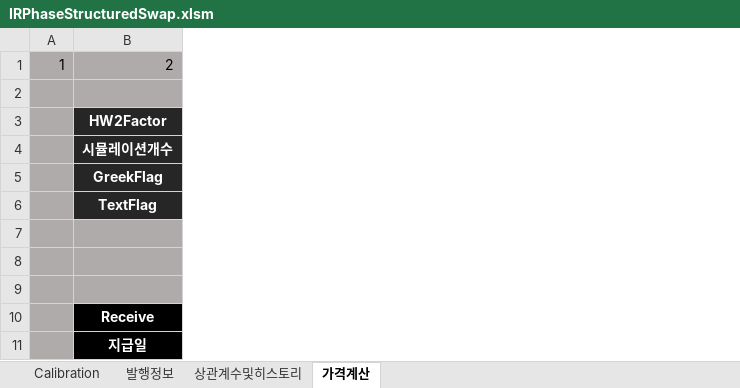
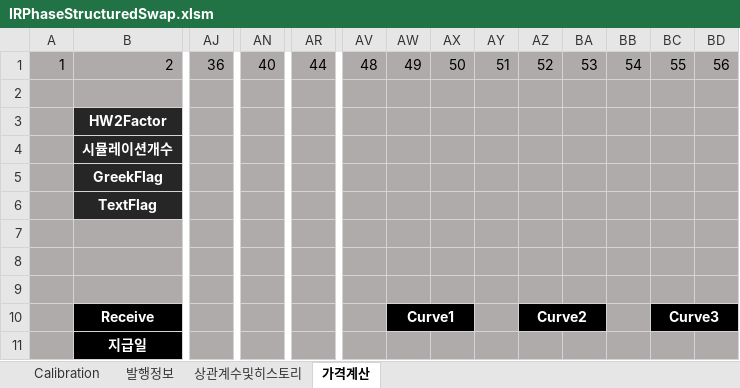
Before and after one commit to ciiadaesun/QuantCpp, an Excel workbook: 자체개발모듈실행파일모음/MarketRisk/IR/IRPhaseStructuredSwap/IRPhaseStructuredSwap.xlsm, sheet 가격계산, drawn as a sheet; only a part is shown, gaps mark what is left out; values as stored, in another font and other column widths than the file's, no borders; charts and pictures not drawn; the diff covers the shown part only; the diff names each change by its address in the sheet, - before the commit and + after, or states it on an @@ line.

```diff
--- a/자체개발모듈실행파일모음/MarketRisk/IR/IRPhaseStructuredSwap/IRPhaseStructuredSwap.xlsm (sheet 가격계산)
+++ b/자체개발모듈실행파일모음/MarketRisk/IR/IRPhaseStructuredSwap/IRPhaseStructuredSwap.xlsm (sheet 가격계산)
+column AJ, row 1: 36
+column AN, row 1: 40
+column AR, row 1: 44
+column AV, row 1: 48
+column AW, rows 1-10: 49 |  |  |  |  |  |  |  |  | Curve1
+column AX, row 1: 50
+column AY, row 1: 51
+column AZ, rows 1-10: 52 |  |  |  |  |  |  |  |  | Curve2
+column BA, row 1: 53
+column BB, row 1: 54
+column BC, rows 1-10: 55 |  |  |  |  |  |  |  |  | Curve3
+column BD, row 1: 56
```
Also changed, not shown: 3 added columns, 3 removed columns and 8 edited cells elsewhere in this sheet, sheet 발행정보, hidden cells, 36 other files.
